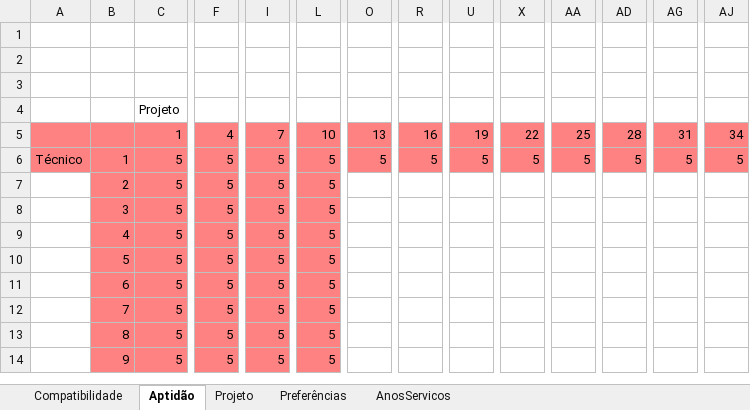
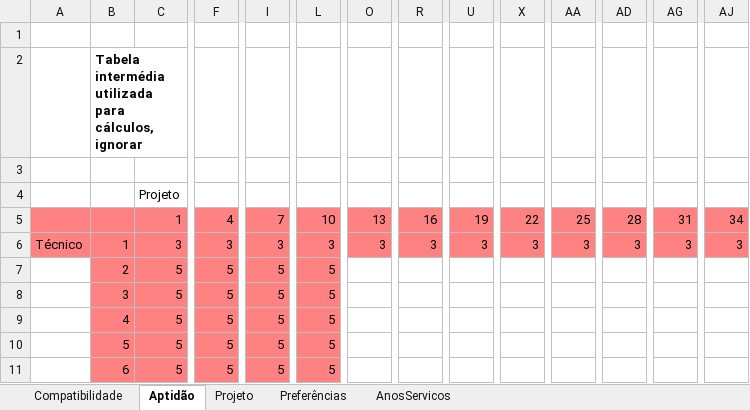
Before and after one commit to El-Banderas/Alocacao_ANI_Prototipo, an Excel workbook: input/input.xlsm, sheet Aptidão, drawn as a sheet; only a part is shown, gaps mark what is left out; the shorter side is filled out with more unchanged rows; values as stored, in another font and other column widths than the file's, no borders; the diff covers the shown part only; the diff names each change by its address in the sheet, - before the commit and + after, or states it on an @@ line.

```diff
--- a/input/input.xlsm (sheet Aptidão)
+++ b/input/input.xlsm (sheet Aptidão)
-B2: (empty)
+B2: Tabela intermédia utilizada para cálculos, ignorar
-C6: 5
+C6: 3
-F6: 5
+F6: 3
-I6: 5
+I6: 3
-L6: 5
+L6: 3
-O6: 5
+O6: 3
-R6: 5
+R6: 3
-U6: 5
+U6: 3
-X6: 5
+X6: 3
-AA6: 5
+AA6: 3
-AD6: 5
+AD6: 3
-AG6: 5
+AG6: 3
-AJ6: 5
+AJ6: 3
```
Also changed, not shown: 6 edited cells elsewhere in this sheet, sheet Compatibilidade, sheet Preferências, sheet Projeto, sheet AnosServicos, output/output.xlsx, 1 other file.
